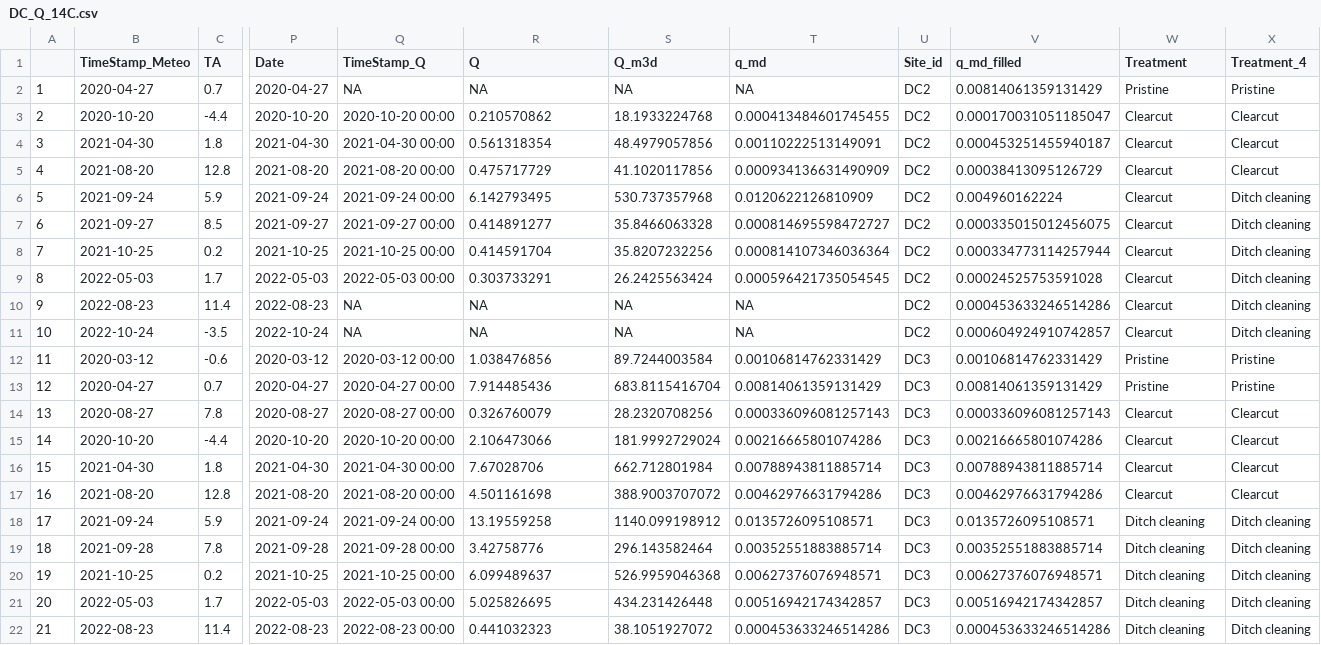
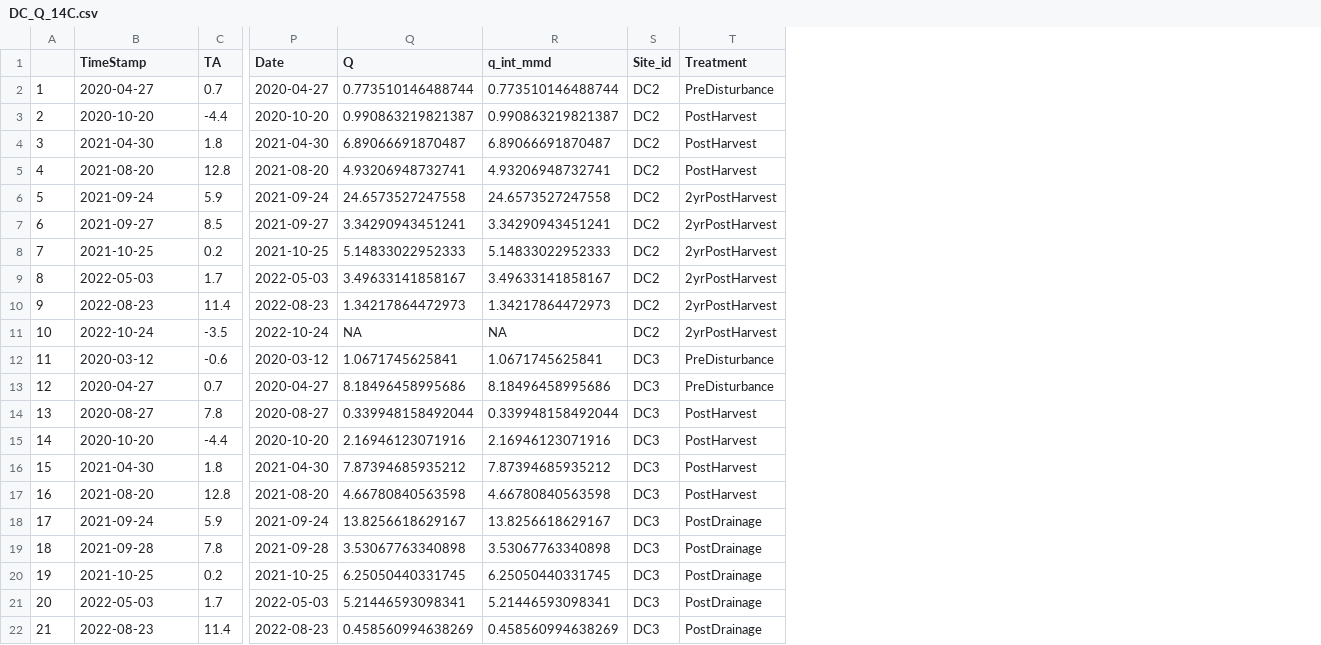
Before and after one commit to audreycampeau/Ditch-Cleaning, a CSV file: Output/Data/DC_Q_14C.csv, drawn as a sheet; only a part is shown, gaps mark what is left out; removed rows and columns are numbered as before the commit, all else as after; the diff covers the shown part only; the diff names each change by its address in the sheet, - before the commit and + after, or states it on an @@ line.

```diff
--- a/Output/Data/DC_Q_14C.csv
+++ b/Output/Data/DC_Q_14C.csv
-column Q (TimeStamp_Q), rows 2-22: NA | 2020-10-20 00:00 | 2021-04-30 00:00 | 2021-08-20 00:00 | 2021-09-24 00:00 | 2021-09-27 00:00 | 2021-10-25 00:00 | 2022-05-03 00:00 | NA | NA | 2020-03-12 00:00 | 2020-04-27 00:00 | 2020-08-27 00:00 | 2020-10-20 00:00 | 2021-04-30 00:00 | 2021-08-20 00:00 | 2021-09-24 00:00 | 2021-09-28 00:00 | 2021-10-25 00:00 | 2022-05-03 00:00 | 2022-08-23 00:00
-column S (Q_m3d), rows 2-22: NA | 18.1933224768 | 48.4979057856 | 41.1020117856 | 530.737357968 | 35.8466063328 | 35.8207232256 | 26.2425563424 | NA | NA | 89.7244003584 | 683.8115416704 | 28.2320708256 | 181.9992729024 | 662.712801984 | 388.9003707072 | 1140.099198912 | 296.143582464 | 526.9959046368 | 434.231426448 | 38.1051927072
-column T (q_md), rows 2-22: NA | 0.000413484601745455 | 0.00110222513149091 | 0.000934136631490909 | 0.0120622126810909 | 0.000814695598472727 | 0.000814107346036364 | 0.000596421735054545 | NA | NA | 0.00106814762331429 | 0.00814061359131429 | 0.000336096081257143 | 0.00216665801074286 | 0.00788943811885714 | 0.00462976631794286 | 0.0135726095108571 | 0.00352551883885714 | 0.00627376076948571 | 0.00516942174342857 | 0.000453633246514286
+column R (q_int_mmd), rows 2-22: 0.773510146488744 | 0.990863219821387 | 6.89066691870487 | 4.93206948732741 | 24.6573527247558 | 3.34290943451241 | 5.14833022952333 | 3.49633141858167 | 1.34217864472973 | NA | 1.0671745625841 | 8.18496458995686 | 0.339948158492044 | 2.16946123071916 | 7.87394685935212 | 4.66780840563598 | 13.8256618629167 | 3.53067763340898 | 6.25050440331745 | 5.21446593098341 | 0.458560994638269
-column V (q_md_filled), rows 2-22: 0.00814061359131429 | 0.000170031051185047 | 0.000453251455940187 | 0.00038413095126729 | 0.004960162224 | 0.000335015012456075 | 0.000334773114257944 | 0.00024525753591028 | 0.000453633246514286 | 0.000604924910742857 | 0.00106814762331429 | 0.00814061359131429 | 0.000336096081257143 | 0.00216665801074286 | 0.00788943811885714 | 0.00462976631794286 | 0.0135726095108571 | 0.00352551883885714 | 0.00627376076948571 | 0.00516942174342857 | 0.000453633246514286
-column X (Treatment_4), rows 2-22: Pristine | Clearcut | Clearcut | Clearcut | Ditch cleaning | Ditch cleaning | Ditch cleaning | Ditch cleaning | Ditch cleaning | Ditch cleaning | Pristine | Pristine | Clearcut | Clearcut | Clearcut | Clearcut | Ditch cleaning | Ditch cleaning | Ditch cleaning | Ditch cleaning | Ditch cleaning
-B1: TimeStamp_Meteo
+B1: TimeStamp
-Q2 (Q): NA
+Q2 (Q): 0.773510146488744
-T2 (Treatment): Pristine
+T2 (Treatment): PreDisturbance
-Q3 (Q): 0.210570862
+Q3 (Q): 0.990863219821387
-T3:T5 (Treatment): Clearcut
+T3:T5 (Treatment): PostHarvest
-Q4 (Q): 0.561318354
+Q4 (Q): 6.89066691870487
-Q5 (Q): 0.475717729
+Q5 (Q): 4.93206948732741
-Q6 (Q): 6.142793495
+Q6 (Q): 24.6573527247558
-T6:T11 (Treatment): Clearcut
+T6:T11 (Treatment): 2yrPostHarvest
-Q7 (Q): 0.414891277
+Q7 (Q): 3.34290943451241
-Q8 (Q): 0.414591704
+Q8 (Q): 5.14833022952333
-Q9 (Q): 0.303733291
+Q9 (Q): 3.49633141858167
-Q10 (Q): NA
+Q10 (Q): 1.34217864472973
-Q12 (Q): 1.038476856
+Q12 (Q): 1.0671745625841
-T12:T13 (Treatment): Pristine
+T12:T13 (Treatment): PreDisturbance
-Q13 (Q): 7.914485436
+Q13 (Q): 8.18496458995686
-Q14 (Q): 0.326760079
+Q14 (Q): 0.339948158492044
-T14:T17 (Treatment): Clearcut
+T14:T17 (Treatment): PostHarvest
-Q15 (Q): 2.106473066
+Q15 (Q): 2.16946123071916
-Q16 (Q): 7.67028706
+Q16 (Q): 7.87394685935212
-Q17 (Q): 4.501161698
+Q17 (Q): 4.66780840563598
-Q18 (Q): 13.19559258
+Q18 (Q): 13.8256618629167
-T18:T22 (Treatment): Ditch cleaning
+T18:T22 (Treatment): PostDrainage
-Q19 (Q): 3.42758776
+Q19 (Q): 3.53067763340898
-Q20 (Q): 6.099489637
+Q20 (Q): 6.25050440331745
-Q21 (Q): 5.025826695
+Q21 (Q): 5.21446593098341
-Q22 (Q): 0.441032323
+Q22 (Q): 0.458560994638269
```
Also changed, not shown: 49 edited cells elsewhere in this file, 43 other files.
